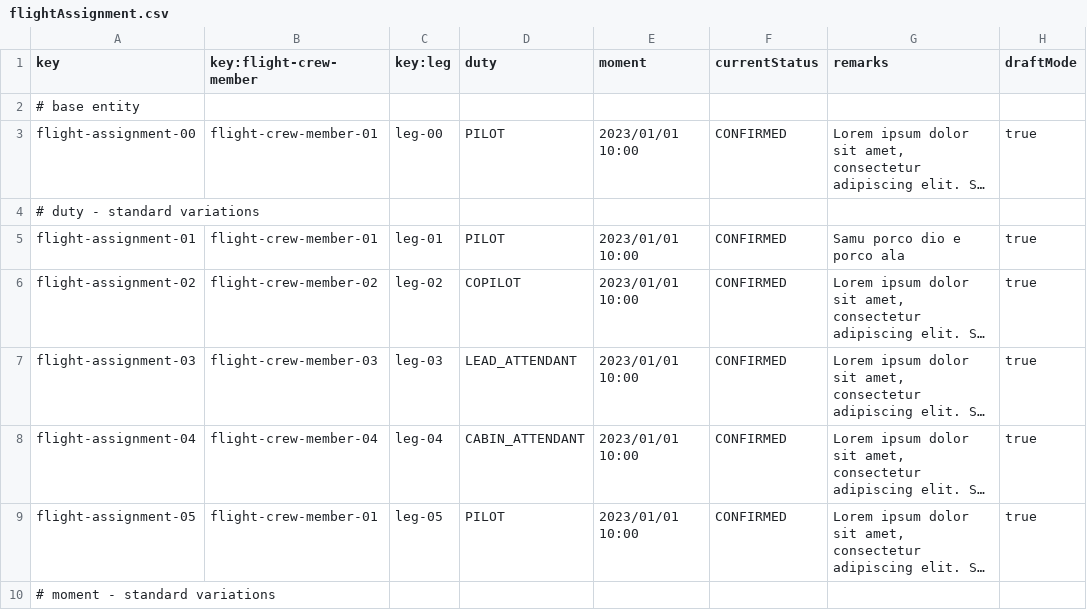
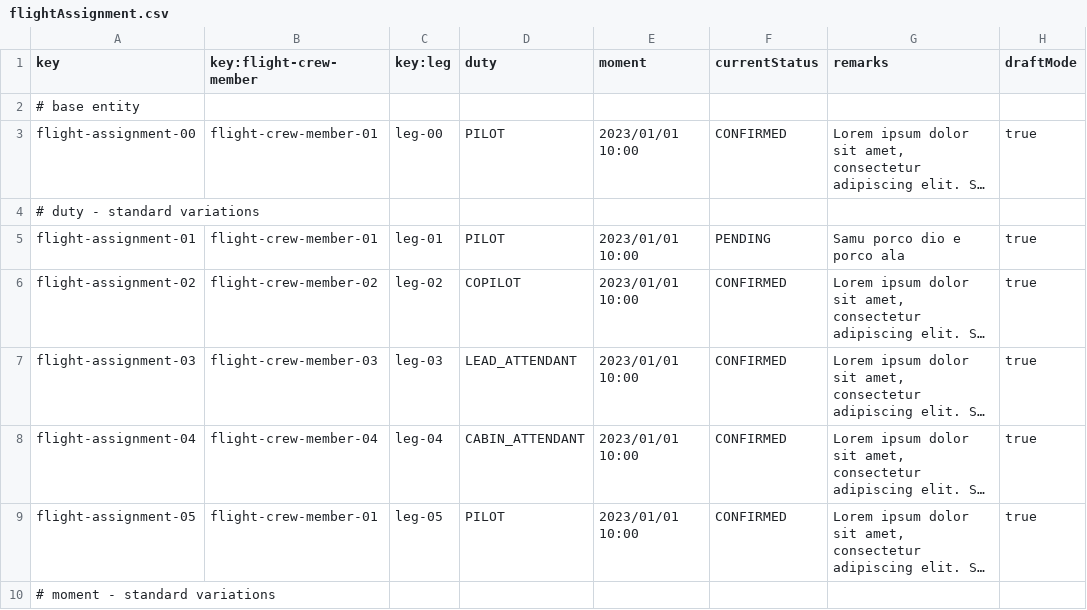
Before and after one commit to DP2-C1-049/D04, a CSV file: src/main/resources/WEB-INF/data/sample/flightAssignment.csv, drawn as a sheet; only a part is shown; long unchanged cells end in …; the diff names each change by its address in the sheet, - before the commit and + after, or states it on an @@ line.

```diff
--- a/src/main/resources/WEB-INF/data/sample/flightAssignment.csv
+++ b/src/main/resources/WEB-INF/data/sample/flightAssignment.csv
-F5 (currentStatus): CONFIRMED
+F5 (currentStatus): PENDING
```
Also changed, not shown: 11 other files.
